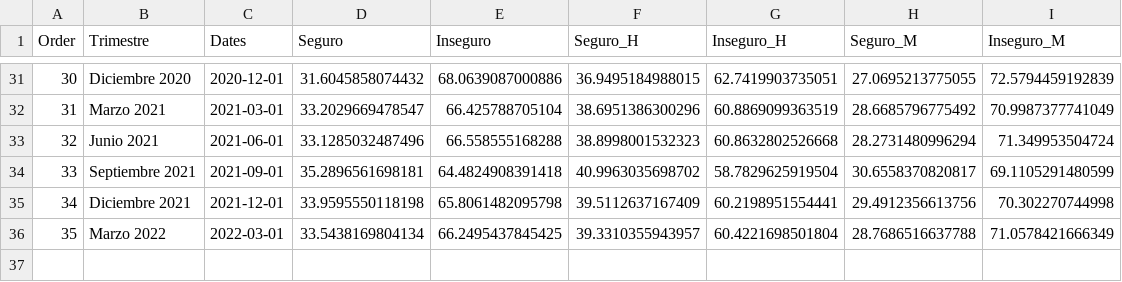
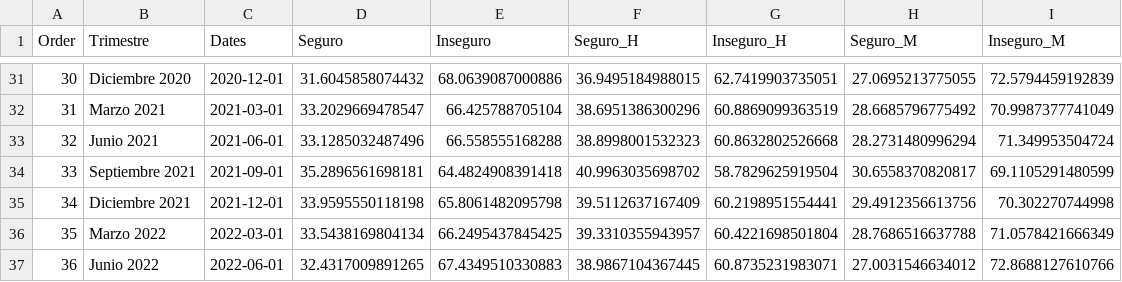
Before and after one commit to ennaniux/ennaniux.github.io, a CSV file: StatsMx/xo_ENSU_TS.csv, drawn as a sheet; only a part is shown, gaps mark what is left out; the diff names each change by its address in the sheet, - before the commit and + after, or states it on an @@ line.

```diff
--- a/StatsMx/xo_ENSU_TS.csv
+++ b/StatsMx/xo_ENSU_TS.csv
+row 37: 36 | Junio 2022 | 2022-06-01 | 32.4317009891265 | 67.4349510330883 | 38.9867104367445 | 60.8735231983071 | 27.0031546634012 | 72.8688127610766
```
Also changed, not shown: StatsMx/xo_HOM_TS.csv, 7 other files.
